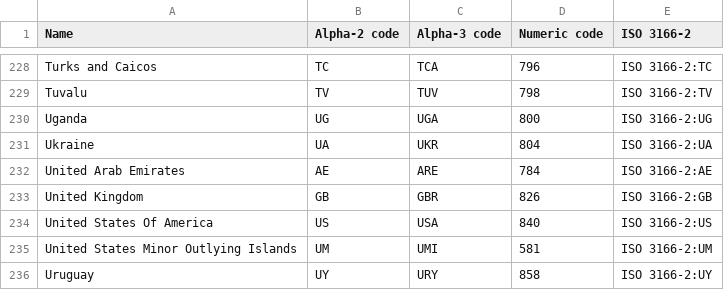
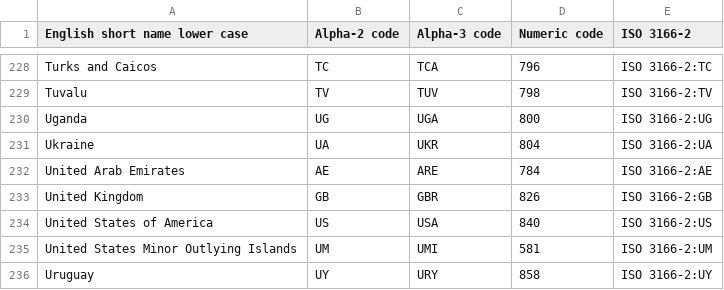
Before and after one commit to RenuBandaru/HackHers2021, a CSV file: wikipedia-iso-country-codes.csv, drawn as a sheet; only a part is shown, gaps mark what is left out; the diff names each change by its address in the sheet, - before the commit and + after, or states it on an @@ line.

```diff
--- a/wikipedia-iso-country-codes.csv
+++ b/wikipedia-iso-country-codes.csv
-A1: Name
+A1: English short name lower case
-A234 (English short name lower case): United States Of America
+A234 (English short name lower case): United States of America
```
Also changed, not shown: 1 other file.
